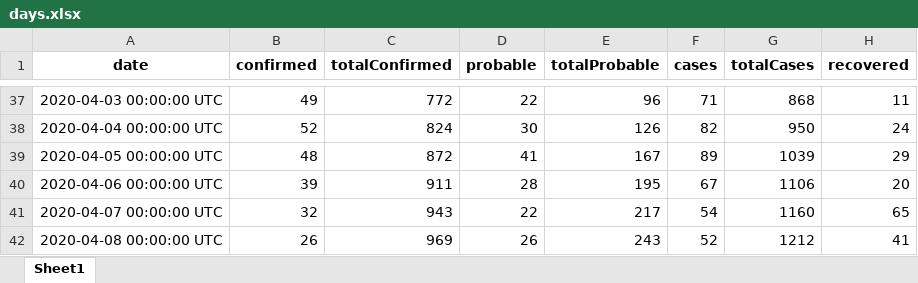
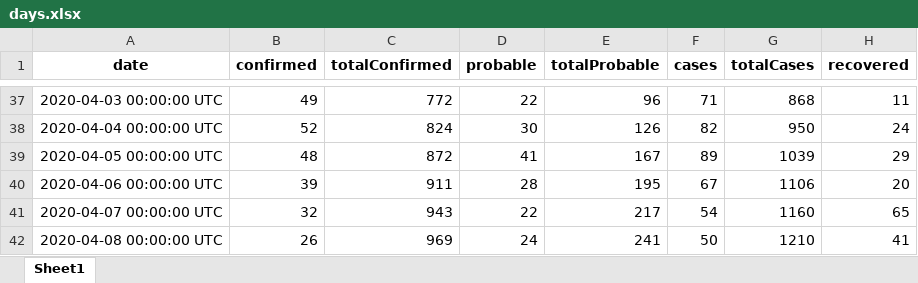
Before and after one commit to nzherald/nz-covid19-data, an Excel workbook: data/days.xlsx, sheet Sheet1, drawn as a sheet; only a part is shown, gaps mark what is left out; values as stored, in another font and other column widths than the file's, no borders; the diff names each change by its address in the sheet, - before the commit and + after, or states it on an @@ line.

```diff
--- a/data/days.xlsx (sheet Sheet1)
+++ b/data/days.xlsx (sheet Sheet1)
-D42 (probable): 26
+D42 (probable): 24
-E42 (totalProbable): 243
+E42 (totalProbable): 241
-F42 (cases): 52
+F42 (cases): 50
-G42 (totalCases): 1212
+G42 (totalCases): 1210
```
Also changed, not shown: 3 other files.
